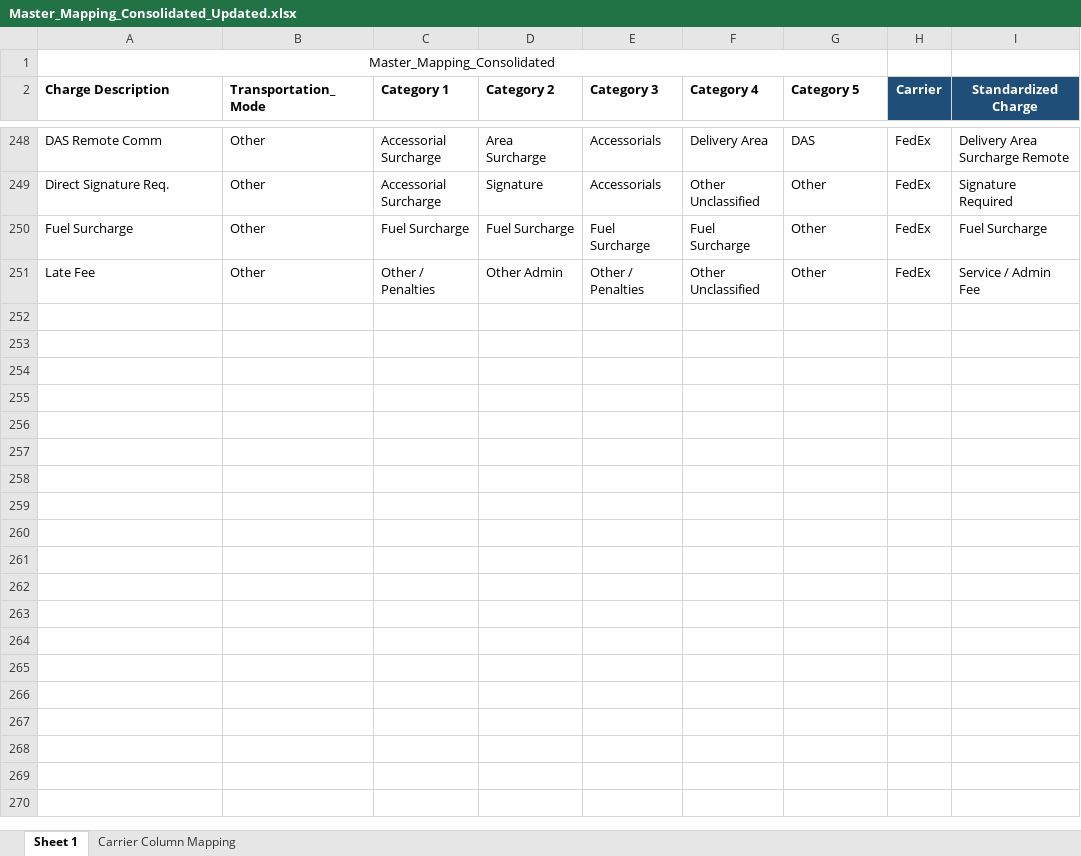
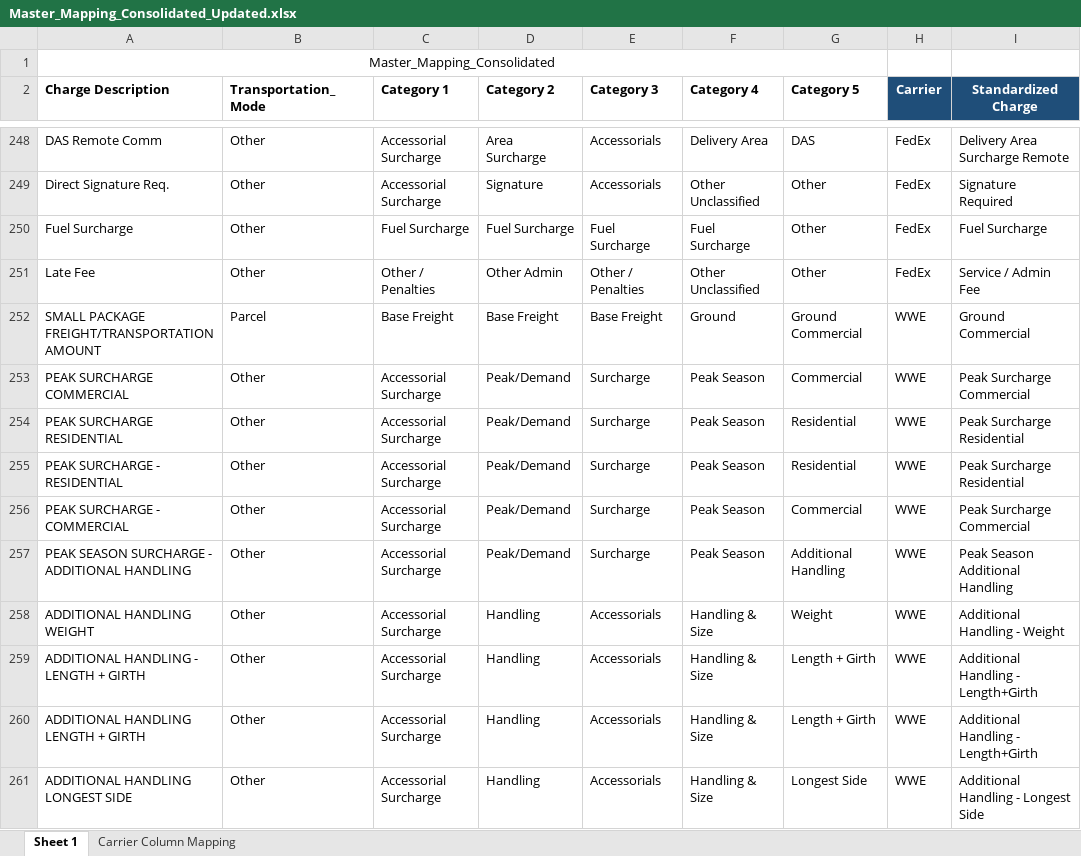
Before and after one commit to jfdelascarreras/logifacts, an Excel workbook: Invoices skills/Master_Mapping_Consolidated_Updated.xlsx, sheet Sheet 1, drawn as a sheet; only a part is shown, gaps mark what is left out; values as stored, in another font and other column widths than the file's, no borders; the diff covers the shown part only; the diff names each change by its address in the sheet, - before the commit and + after, or states it on an @@ line.

```diff
--- a/Invoices skills/Master_Mapping_Consolidated_Updated.xlsx (sheet Sheet 1)
+++ b/Invoices skills/Master_Mapping_Consolidated_Updated.xlsx (sheet Sheet 1)
+row 252: SMALL PACKAGE FREIGHT/TRANSPORTATION AMOUNT | Parcel | Base Freight | Base Freight | Base Freight | Ground | Ground Commercial | WWE | Ground Commercial
+row 253: PEAK SURCHARGE COMMERCIAL | Other | Accessorial Surcharge | Peak/Demand | Surcharge | Peak Season | Commercial | WWE | Peak Surcharge Commercial
+row 254: PEAK SURCHARGE RESIDENTIAL | Other | Accessorial Surcharge | Peak/Demand | Surcharge | Peak Season | Residential | WWE | Peak Surcharge Residential
+row 255: PEAK SURCHARGE - RESIDENTIAL | Other | Accessorial Surcharge | Peak/Demand | Surcharge | Peak Season | Residential | WWE | Peak Surcharge Residential
+row 256: PEAK SURCHARGE - COMMERCIAL | Other | Accessorial Surcharge | Peak/Demand | Surcharge | Peak Season | Commercial | WWE | Peak Surcharge Commercial
+row 257: PEAK SEASON SURCHARGE - ADDITIONAL HANDLING | Other | Accessorial Surcharge | Peak/Demand | Surcharge | Peak Season | Additional Handling | WWE | Peak Season Additional Handling
+row 258: ADDITIONAL HANDLING WEIGHT | Other | Accessorial Surcharge | Handling | Accessorials | Handling & Size | Weight | WWE | Additional Handling - Weight
+row 259: ADDITIONAL HANDLING - LENGTH + GIRTH | Other | Accessorial Surcharge | Handling | Accessorials | Handling & Size | Length + Girth | WWE | Additional Handling - Length+Girth
+row 260: ADDITIONAL HANDLING LENGTH + GIRTH | Other | Accessorial Surcharge | Handling | Accessorials | Handling & Size | Length + Girth | WWE | Additional Handling - Length+Girth
+row 261: ADDITIONAL HANDLING LONGEST SIDE | Other | Accessorial Surcharge | Handling | Accessorials | Handling & Size | Longest Side | WWE | Additional Handling - Longest Side
```
Also changed, not shown: 9 added rows and 7 edited cells elsewhere in this sheet, 12 other files.
